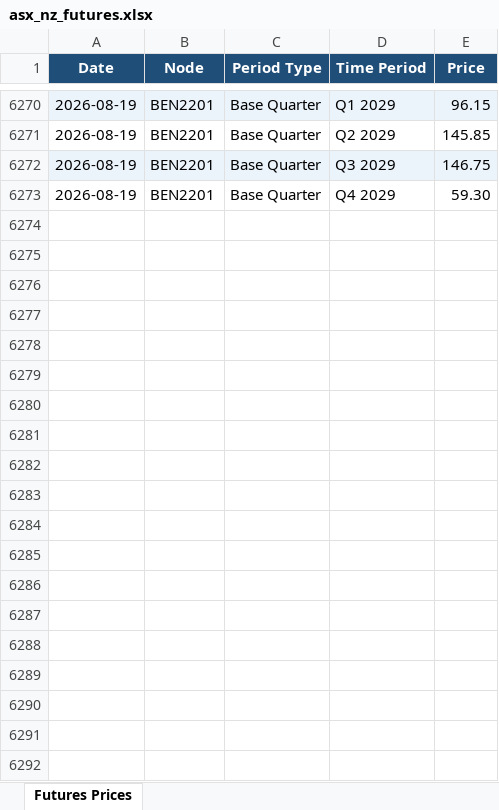
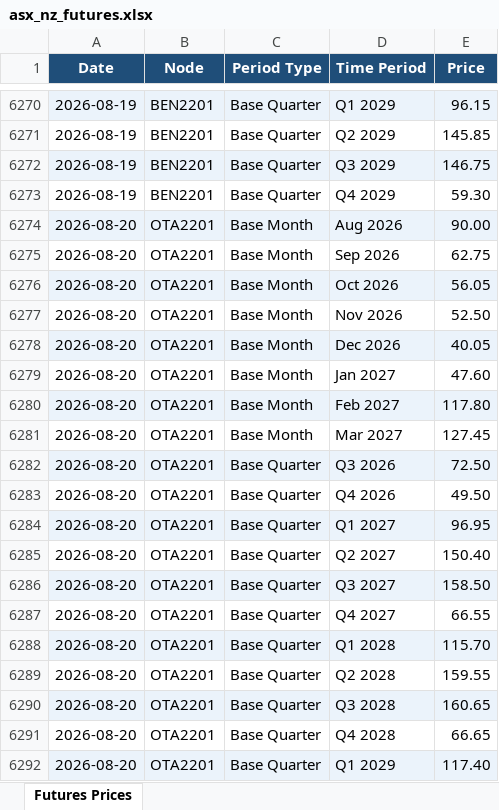
Before and after one commit to fraserstrategicsolutions/asx-nz-futures, an Excel workbook: asx_nz_futures.xlsx, sheet Futures Prices, drawn as a sheet; only a part is shown, gaps mark what is left out; values as stored, in another font and other column widths than the file's, no borders; the diff covers the shown part only; the diff names each change by its address in the sheet, - before the commit and + after, or states it on an @@ line.

```diff
--- a/asx_nz_futures.xlsx (sheet Futures Prices)
+++ b/asx_nz_futures.xlsx (sheet Futures Prices)
+row 6274: 2026-08-20 | OTA2201 | Base Month | Aug 2026 | 90.00
+row 6275: 2026-08-20 | OTA2201 | Base Month | Sep 2026 | 62.75
+row 6276: 2026-08-20 | OTA2201 | Base Month | Oct 2026 | 56.05
+row 6277: 2026-08-20 | OTA2201 | Base Month | Nov 2026 | 52.50
+row 6278: 2026-08-20 | OTA2201 | Base Month | Dec 2026 | 40.05
+row 6279: 2026-08-20 | OTA2201 | Base Month | Jan 2027 | 47.60
+row 6280: 2026-08-20 | OTA2201 | Base Month | Feb 2027 | 117.80
+row 6281: 2026-08-20 | OTA2201 | Base Month | Mar 2027 | 127.45
+row 6282: 2026-08-20 | OTA2201 | Base Quarter | Q3 2026 | 72.50
+row 6283: 2026-08-20 | OTA2201 | Base Quarter | Q4 2026 | 49.50
+row 6284: 2026-08-20 | OTA2201 | Base Quarter | Q1 2027 | 96.95
+row 6285: 2026-08-20 | OTA2201 | Base Quarter | Q2 2027 | 150.40
+row 6286: 2026-08-20 | OTA2201 | Base Quarter | Q3 2027 | 158.50
+row 6287: 2026-08-20 | OTA2201 | Base Quarter | Q4 2027 | 66.55
+row 6288: 2026-08-20 | OTA2201 | Base Quarter | Q1 2028 | 115.70
+row 6289: 2026-08-20 | OTA2201 | Base Quarter | Q2 2028 | 159.55
+row 6290: 2026-08-20 | OTA2201 | Base Quarter | Q3 2028 | 160.65
+row 6291: 2026-08-20 | OTA2201 | Base Quarter | Q4 2028 | 66.65
+row 6292: 2026-08-20 | OTA2201 | Base Quarter | Q1 2029 | 117.40
```
Also changed, not shown: 25 added rows elsewhere in this sheet.
